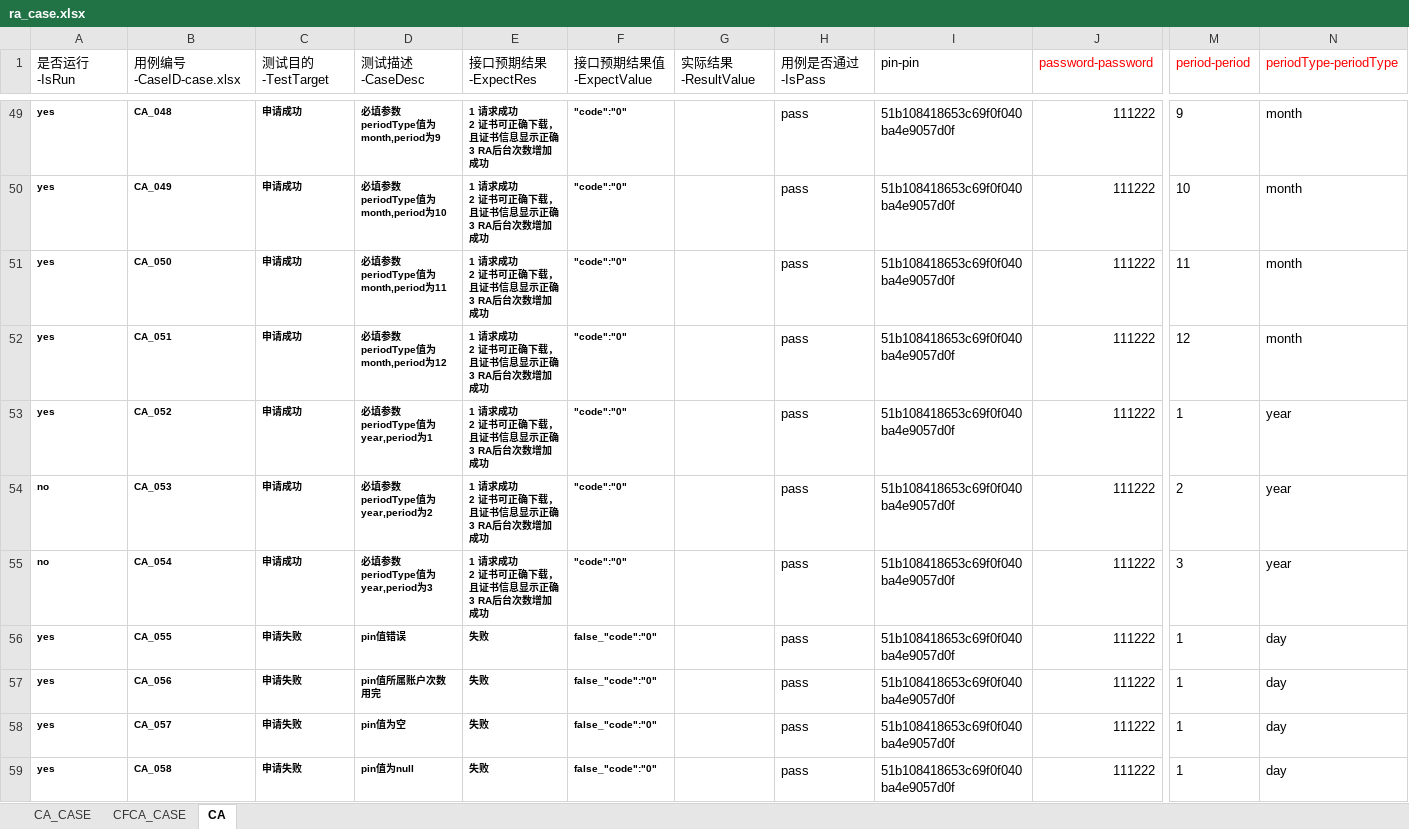
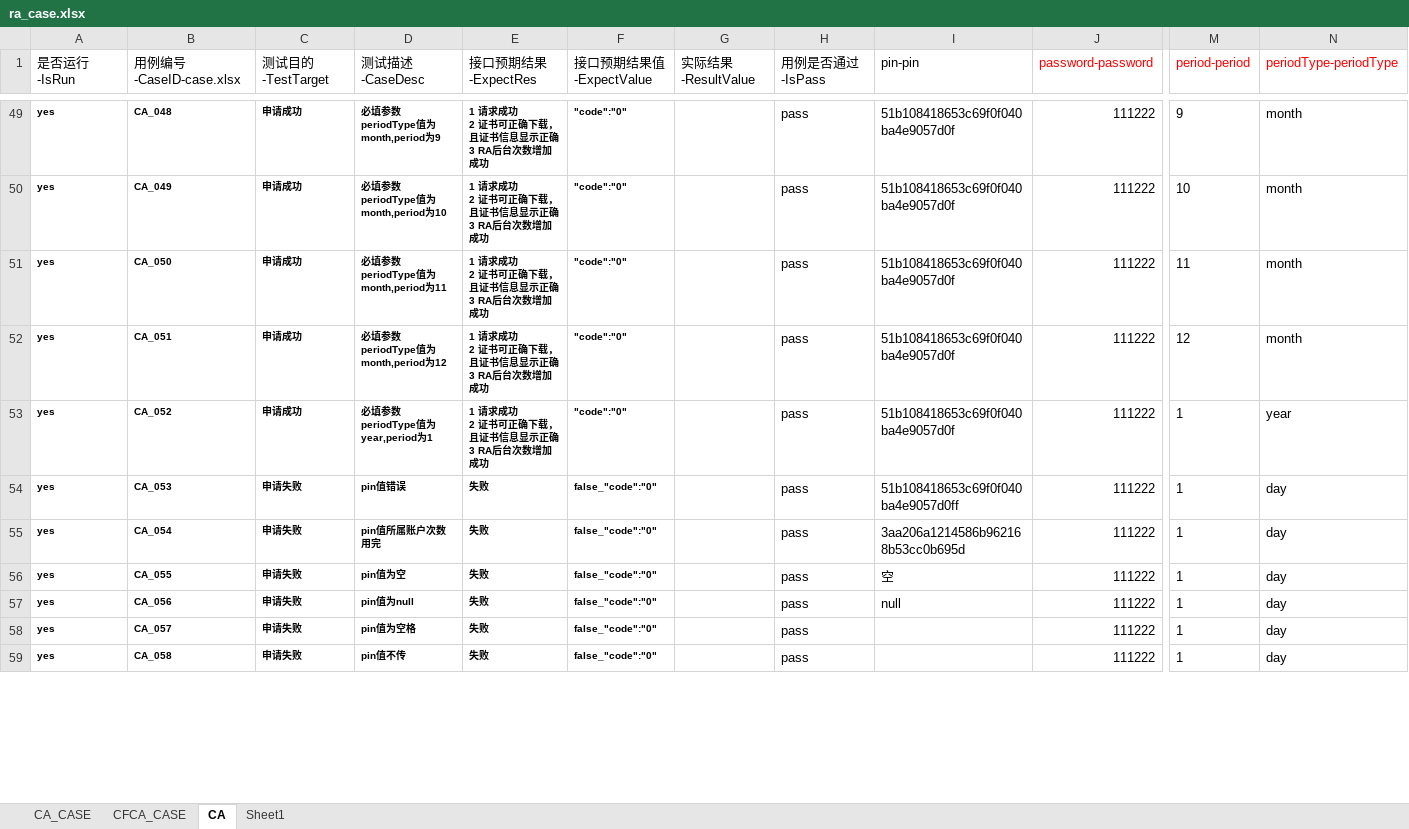
Before and after one commit to shadongdong2019/AutoTest, an Excel workbook: ra/src/main/java/com/tsa/ra/casefile/ra_case.xlsx, sheet CA, drawn as a sheet; only a part is shown, gaps mark what is left out; values as stored, in another font and other column widths than the file's, no borders; ↵ is a line break in a cell; the diff covers the shown part only; the diff names each change by its address in the sheet, - before the commit and + after, or states it on an @@ line.

```diff
--- a/ra/src/main/java/com/tsa/ra/casefile/ra_case.xlsx (sheet CA)
+++ b/ra/src/main/java/com/tsa/ra/casefile/ra_case.xlsx (sheet CA)
+sheet tab: Sheet1
-A54:A55 (是否运行-IsRun): no
+A54:A55 (是否运行-IsRun): yes
-C54:C55 (测试目的-TestTarget): 申请成功
+C54:C55 (测试目的-TestTarget): 申请失败
-D54 (测试描述-CaseDesc): 必填参数periodType值为year,period为2
+D54 (测试描述-CaseDesc): pin值错误
-E54:E55 (接口预期结果-ExpectRes): 1 请求成功 ↵ 2 证书可正确下载，且证书信息显示正确 ↵ 3 RA后台次数增加成功
+E54:E55 (接口预期结果-ExpectRes): 失败
-F54:F55 (接口预期结果值-ExpectValue): "code":"0"
+F54:F55 (接口预期结果值-ExpectValue): false_"code":"0"
-I54 (pin-pin): 51b108418653c69f0f040ba4e9057d0f
+I54 (pin-pin): 51b108418653c69f0f040ba4e9057d0ff
-M54 (period-period): 2
+M54 (period-period): 1
-N54:N55 (periodType-periodType): year
+N54:N55 (periodType-periodType): day
-D55 (测试描述-CaseDesc): 必填参数periodType值为year,period为3
+D55 (测试描述-CaseDesc): pin值所属账户次数用完
-I55 (pin-pin): 51b108418653c69f0f040ba4e9057d0f
+I55 (pin-pin): 3aa206a1214586b962168b53cc0b695d
-M55 (period-period): 3
+M55 (period-period): 1
-D56 (测试描述-CaseDesc): pin值错误
+D56 (测试描述-CaseDesc): pin值为空
-I56 (pin-pin): 51b108418653c69f0f040ba4e9057d0f
+I56 (pin-pin): 空
-D57 (测试描述-CaseDesc): pin值所属账户次数用完
+D57 (测试描述-CaseDesc): pin值为null
-I57 (pin-pin): 51b108418653c69f0f040ba4e9057d0f
+I57 (pin-pin): null
-D58 (测试描述-CaseDesc): pin值为空
+D58 (测试描述-CaseDesc): pin值为空格
-I58:I59 (pin-pin): 51b108418653c69f0f040ba4e9057d0f
+I58:I59 (pin-pin): (empty)
-D59 (测试描述-CaseDesc): pin值为null
+D59 (测试描述-CaseDesc): pin值不传
```
Also changed, not shown: 1 removed row, 320 edited cells and cell formats elsewhere in this sheet, sheet CFCA_CASE, sheet CA_CASE, 38 other files.
